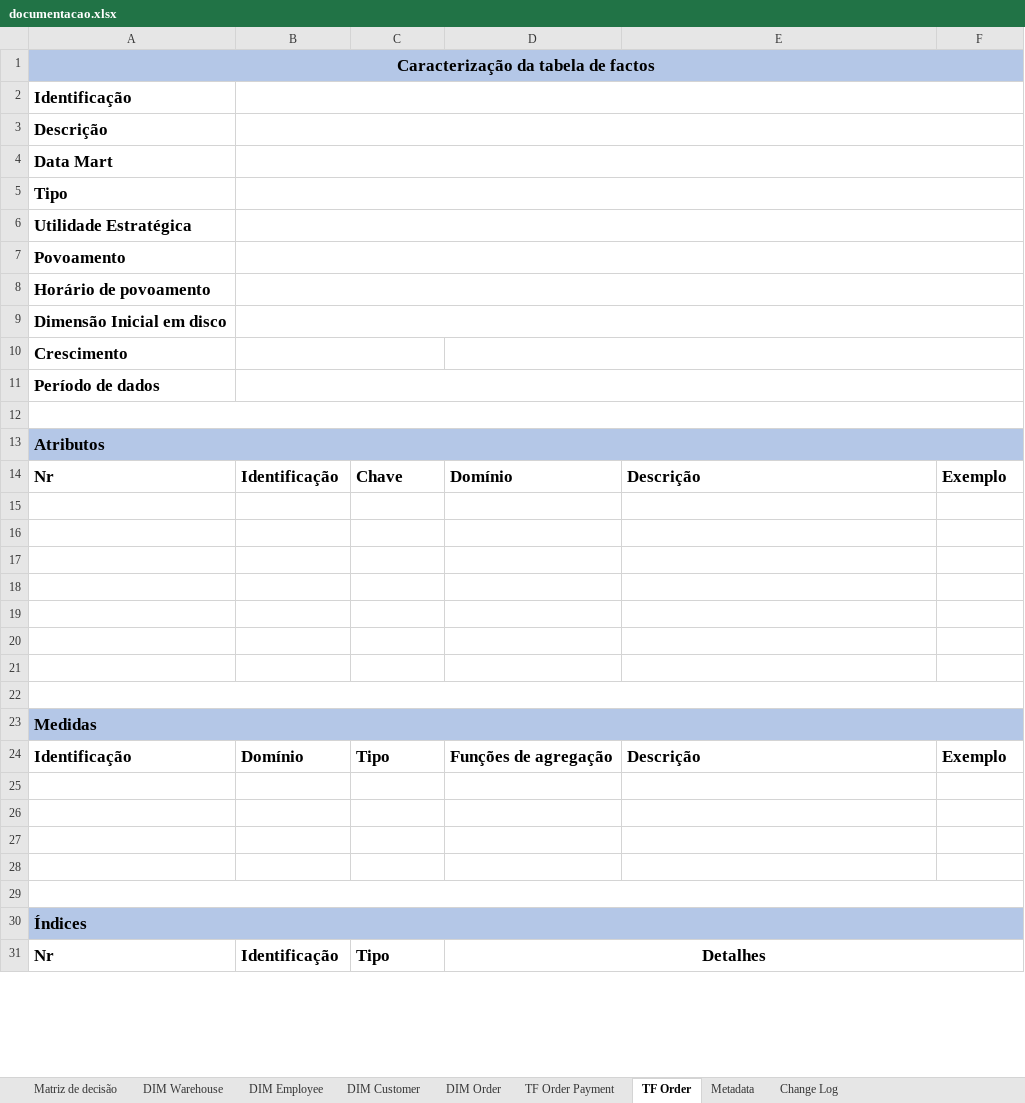
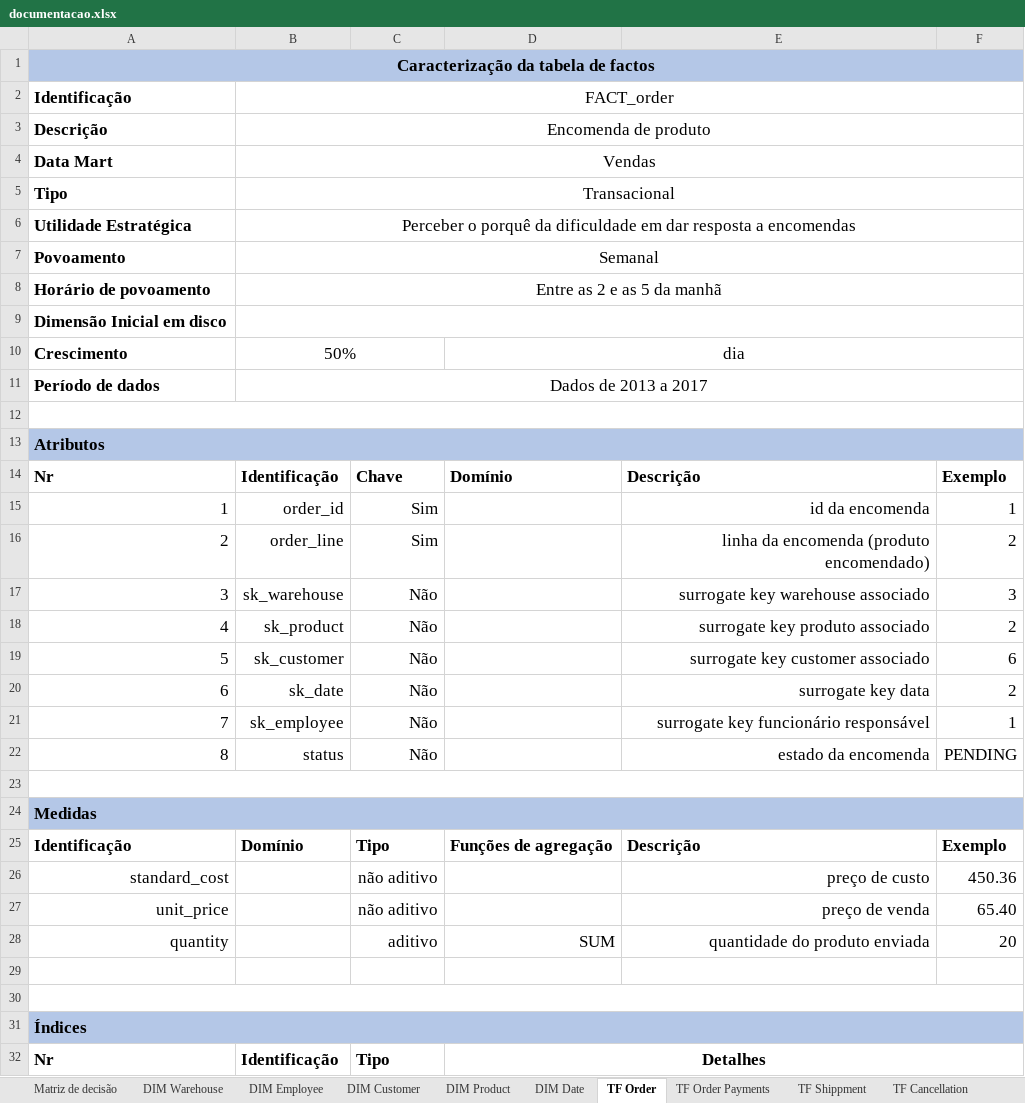
Before and after one commit to joaobraganca555/GlobalTech_ETL, an Excel workbook: docs/documentacao.xlsx, sheet TF Order, drawn as a sheet; only a part is shown; values as stored, in another font and other column widths than the file's, no borders; addresses are those after the commit; the diff names each change by its address in the sheet, - before the commit and + after, or states it on an @@ line.

```diff
--- a/docs/documentacao.xlsx (sheet TF Order)
+++ b/docs/documentacao.xlsx (sheet TF Order)
-sheet tab: DIM Order
+sheet tab: DIM Product
-sheet tab: TF Order Payment
+sheet tab: DIM Date
+sheet tab: TF Order Payments
+sheet tab: TF Shippment
+sheet tab: TF Cancellation
-B2: (empty)
+B2: FACT_order
-B3: (empty)
+B3: Encomenda de produto
-B4: (empty)
+B4: Vendas
-B5: (empty)
+B5: Transacional
-B6: (empty)
+B6: Perceber o porquê da dificuldade em dar resposta a encomendas
-B7: (empty)
+B7: Semanal
-B8: (empty)
+B8: Entre as 2 e as 5 da manhã
-B10: (empty)
+B10: 50%
-D10: (empty)
+D10: dia
-B11: (empty)
+B11: Dados de 2013 a 2017
-row 15: (empty)
+row 15: 1 | order_id | Sim |  | id da encomenda | 1
-row 16: (empty)
+row 16: 2 | order_line | Sim |  | linha da encomenda (produto encomendado) | 2
-row 17: (empty)
+row 17: 3 | sk_warehouse | Não |  | surrogate key warehouse associado | 3
-row 18: (empty)
+row 18: 4 | sk_product | Não |  | surrogate key produto associado | 2
-row 19: (empty)
+row 19: 5 | sk_customer | Não |  | surrogate key customer associado | 6
-row 20: (empty)
+row 20: 6 | sk_date | Não |  | surrogate key data | 2
-row 21: (empty)
+row 21: 7 | sk_employee | Não |  | surrogate key funcionário responsável | 1
+row 22: 8 | status | Não |  | estado da encomenda | PENDING
-row 26: (empty)
+row 26: standard_cost |  | não aditivo |  | preço de custo | 450.36
-row 27: (empty)
+row 27: unit_price |  | não aditivo |  | preço de venda | 65.40
-row 28: (empty)
+row 28: quantity |  | aditivo | SUM | quantidade do produto enviada | 20
```
Also changed, not shown: sheet DIM Customer, sheet DIM Warehouse, sheet DIM Product, sheet DIM Employee, sheet Matriz de decisão, 2 other files.
